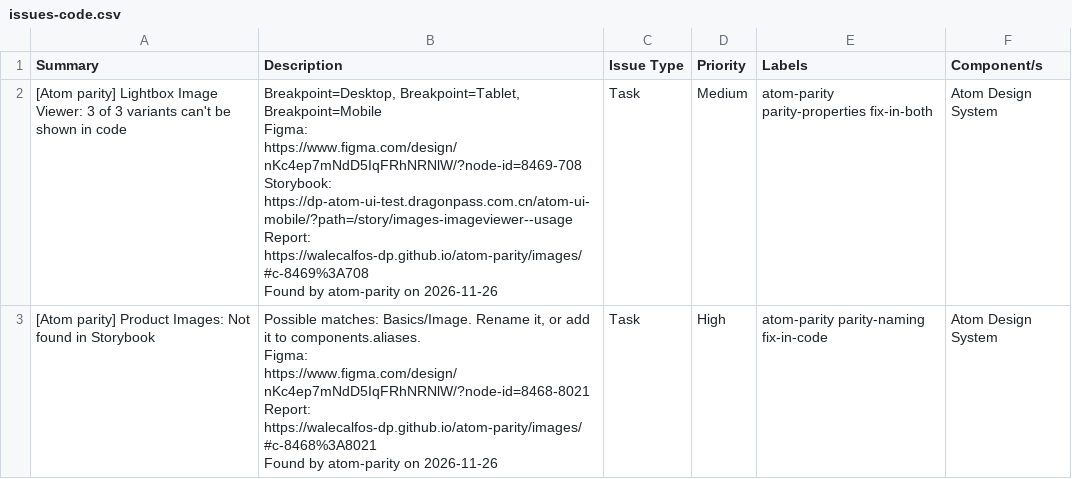
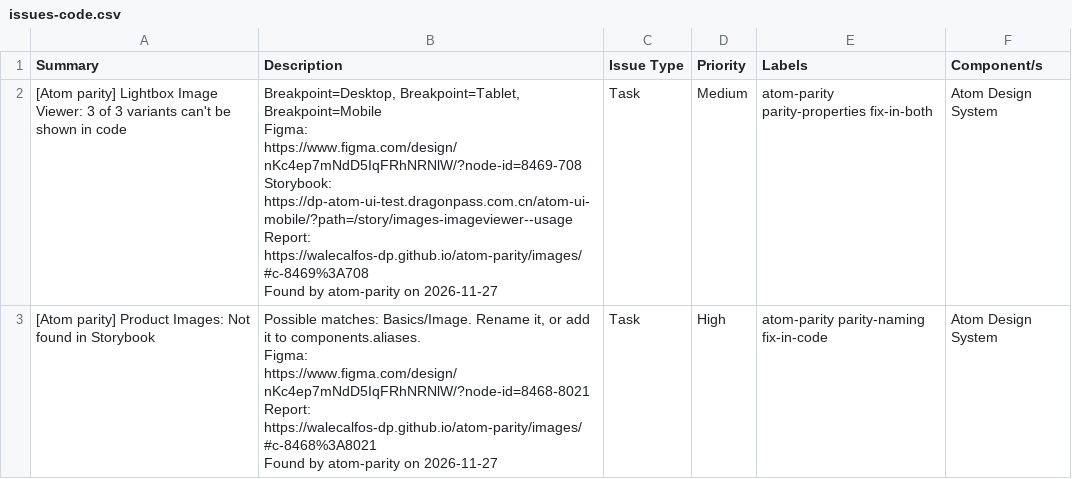
Before and after one commit to WaleCalfos-dp/atom-parity, a CSV file: images/issues-code.csv, drawn as a sheet.

```diff
--- a/images/issues-code.csv
+++ b/images/issues-code.csv
@@ -1,14 +1,14 @@
 "Summary","Description","Issue Type","Priority","Labels","Component/s"
-"[Atom parity] Lightbox Image Viewer: 3 of 3 variants can't be shown in code","Breakpoint=Desktop, Breakpoint=Tablet, Breakpoint=Mobile
-
-Figma: https://www.figma.com/design/nKc4ep7mNdD5IqFRhNRNlW/?node-id=8469-708
-Storybook: https://dp-atom-ui-test.dragonpass.com.cn/atom-ui-mobile/?path=/story/images-imageviewer--usage
-Report: https://walecalfos-dp.github.io/atom-parity/images/#c-8469%3A708
-
-Found by atom-parity on 2026-11-26","Task","Medium","atom-parity parity-properties fix-in-both","Atom Design System"
-"[Atom parity] Product Images: Not found in Storybook","Possible matches: Basics/Image. Rename it, or add it to components.aliases.
-
-Figma: https://www.figma.com/design/nKc4ep7mNdD5IqFRhNRNlW/?node-id=8468-8021
-Report: https://walecalfos-dp.github.io/atom-parity/images/#c-8468%3A8021
-
-Found by atom-parity on 2026-11-26","Task","High","atom-parity parity-naming fix-in-code","Atom Design System"
+"[Atom parity] Lightbox Image Viewer: 3 of 3 variants can't be shown in code","Breakpoint=Desktop, Breakpoint=Tablet, Breakpoint=Mobile
+
+Figma: https://www.figma.com/design/nKc4ep7mNdD5IqFRhNRNlW/?node-id=8469-708
+Storybook: https://dp-atom-ui-test.dragonpass.com.cn/atom-ui-mobile/?path=/story/images-imageviewer--usage
+Report: https://walecalfos-dp.github.io/atom-parity/images/#c-8469%3A708
+
+Found by atom-parity on 2026-11-27","Task","Medium","atom-parity parity-properties fix-in-both","Atom Design System"
+"[Atom parity] Product Images: Not found in Storybook","Possible matches: Basics/Image. Rename it, or add it to components.aliases.
+
+Figma: https://www.figma.com/design/nKc4ep7mNdD5IqFRhNRNlW/?node-id=8468-8021
+Report: https://walecalfos-dp.github.io/atom-parity/images/#c-8468%3A8021
+
+Found by atom-parity on 2026-11-27","Task","High","atom-parity parity-naming fix-in-code","Atom Design System"
```
Also changed, not shown: data-display/issues-code.csv, data-display/issues-figma.csv, 44 other files.
